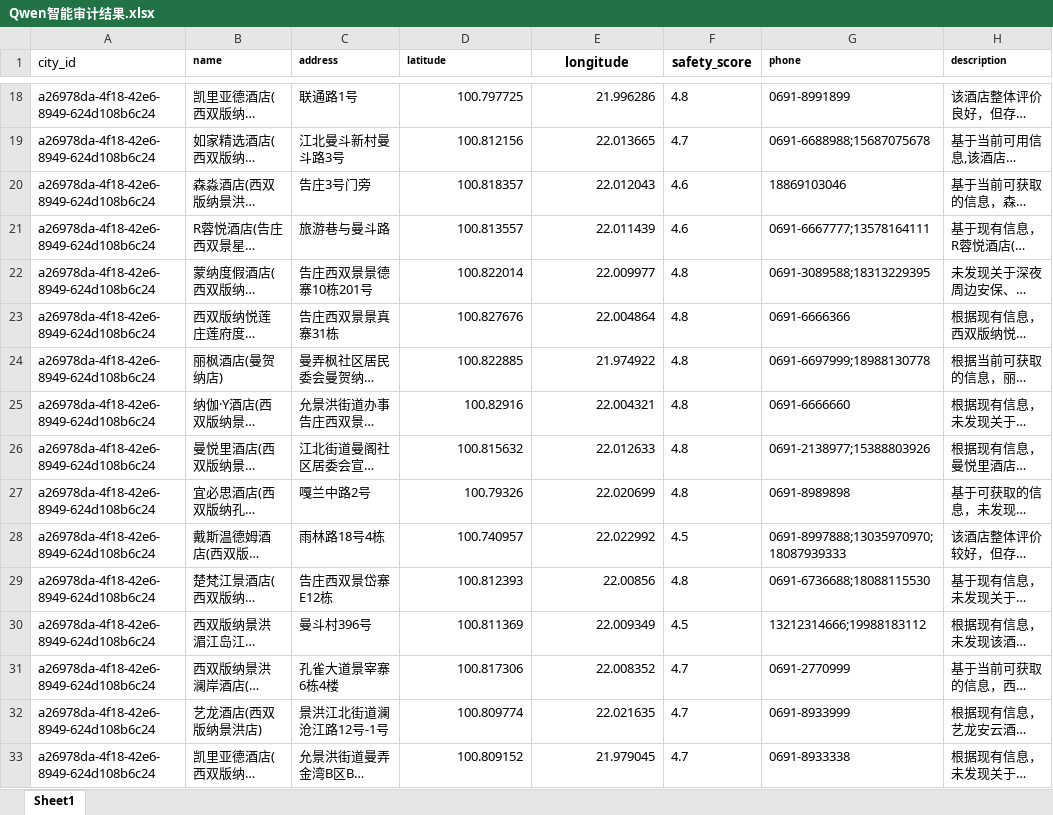
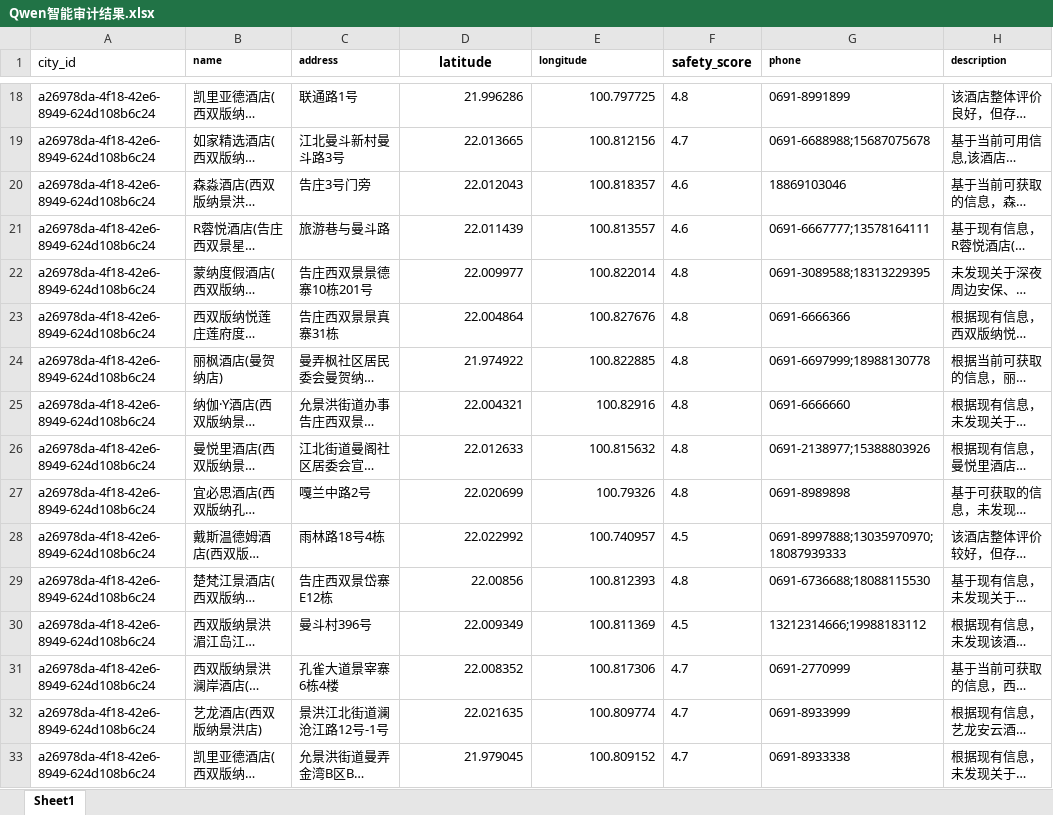
Before and after one commit to bubbbbblehu-cell/Safety-Map, an Excel workbook: 0-数据初始化/Qwen智能审计结果.xlsx, sheet Sheet1, drawn as a sheet; only a part is shown, gaps mark what is left out; long unchanged cells end in …; values as stored, in another font and other column widths than the file's, no borders; the diff covers the shown part only; the diff names each change by its address in the sheet, - before the commit and + after, or states it on an @@ line.

```diff
--- a/0-数据初始化/Qwen智能审计结果.xlsx (sheet Sheet1)
+++ b/0-数据初始化/Qwen智能审计结果.xlsx (sheet Sheet1)
@@ D1 text size: larger, alignment: left → center @@
@@ E1 text size: smaller, alignment: center → left @@
-D18 (latitude): 100.797725
+D18 (latitude): 21.996286
-E18 (longitude): 21.996286
+E18 (longitude): 100.797725
-D19 (latitude): 100.812156
+D19 (latitude): 22.013665
-E19 (longitude): 22.013665
+E19 (longitude): 100.812156
-D20 (latitude): 100.818357
+D20 (latitude): 22.012043
-E20 (longitude): 22.012043
+E20 (longitude): 100.818357
-D21 (latitude): 100.813557
+D21 (latitude): 22.011439
-E21 (longitude): 22.011439
+E21 (longitude): 100.813557
-D22 (latitude): 100.822014
+D22 (latitude): 22.009977
-E22 (longitude): 22.009977
+E22 (longitude): 100.822014
-D23 (latitude): 100.827676
+D23 (latitude): 22.004864
-E23 (longitude): 22.004864
+E23 (longitude): 100.827676
-D24 (latitude): 100.822885
+D24 (latitude): 21.974922
-E24 (longitude): 21.974922
+E24 (longitude): 100.822885
-D25 (latitude): 100.82916
+D25 (latitude): 22.004321
-E25 (longitude): 22.004321
+E25 (longitude): 100.82916
-D26 (latitude): 100.815632
+D26 (latitude): 22.012633
-E26 (longitude): 22.012633
+E26 (longitude): 100.815632
-D27 (latitude): 100.79326
+D27 (latitude): 22.020699
-E27 (longitude): 22.020699
+E27 (longitude): 100.79326
-D28 (latitude): 100.740957
+D28 (latitude): 22.022992
-E28 (longitude): 22.022992
+E28 (longitude): 100.740957
-D29 (latitude): 100.812393
+D29 (latitude): 22.00856
-E29 (longitude): 22.00856
+E29 (longitude): 100.812393
-D30 (latitude): 100.811369
+D30 (latitude): 22.009349
-E30 (longitude): 22.009349
+E30 (longitude): 100.811369
-D31 (latitude): 100.817306
+D31 (latitude): 22.008352
-E31 (longitude): 22.008352
+E31 (longitude): 100.817306
-D32 (latitude): 100.809774
+D32 (latitude): 22.021635
-E32 (longitude): 22.021635
+E32 (longitude): 100.809774
-D33 (latitude): 100.809152
+D33 (latitude): 21.979045
-E33 (longitude): 21.979045
+E33 (longitude): 100.809152
```
Also changed, not shown: 22 removed rows and 1124 edited cells elsewhere in this sheet, 4 other files.
